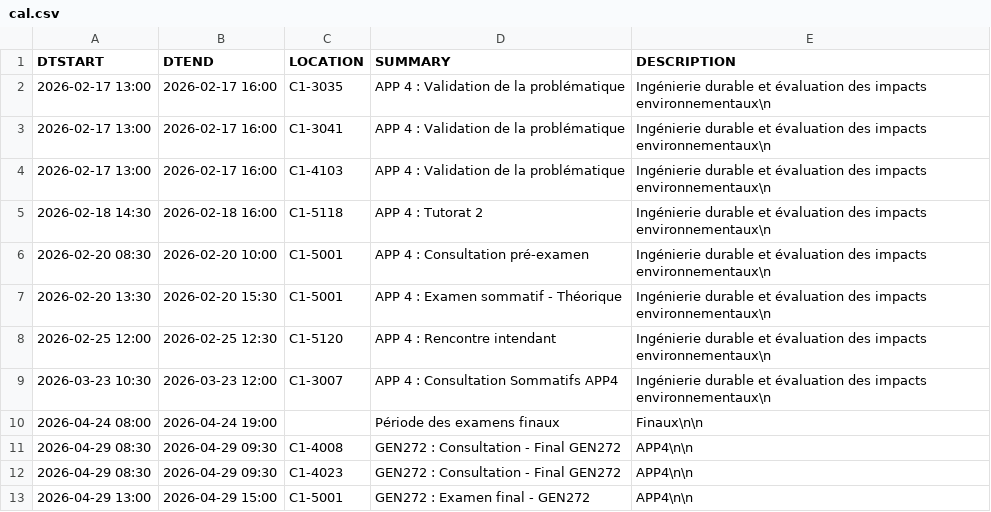
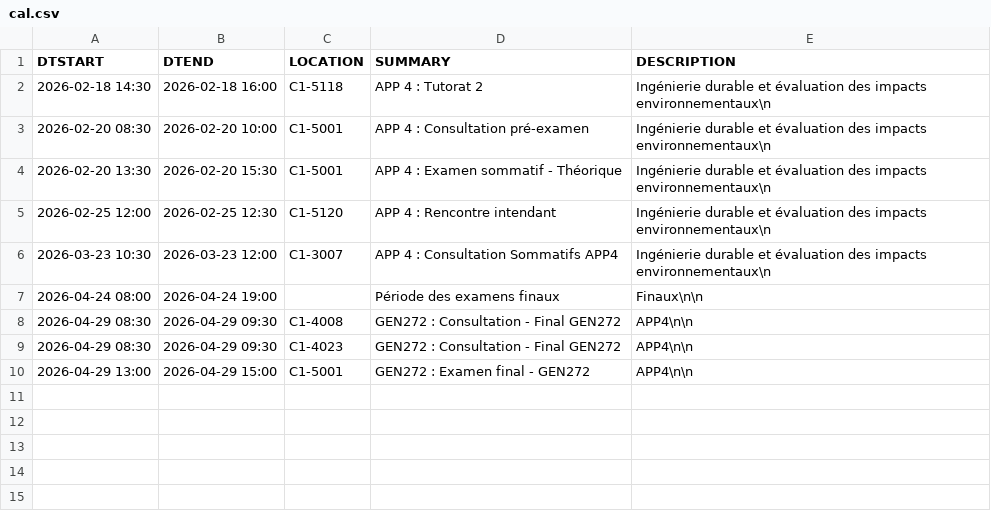
Before and after one commit to mdaoustUdeS/gegi-horarius, a CSV file: data/cal.csv, drawn as a sheet.

```diff
--- a/data/cal.csv
+++ b/data/cal.csv
@@ -1,5 +1,2 @@
 DTSTART,DTEND,LOCATION,SUMMARY,DESCRIPTION
-2026-02-17 13:00,2026-02-17 16:00,"C1-3035","APP 4 : Validation de la problématique","Ingénierie durable et évaluation des impacts environnementaux\n"
-2026-02-17 13:00,2026-02-17 16:00,"C1-3041","APP 4 : Validation de la problématique","Ingénierie durable et évaluation des impacts environnementaux\n"
-2026-02-17 13:00,2026-02-17 16:00,"C1-4103","APP 4 : Validation de la problématique","Ingénierie durable et évaluation des impacts environnementaux\n"
 2026-02-18 14:30,2026-02-18 16:00,"C1-5118","APP 4 : Tutorat 2","Ingénierie durable et évaluation des impacts environnementaux\n"
```
